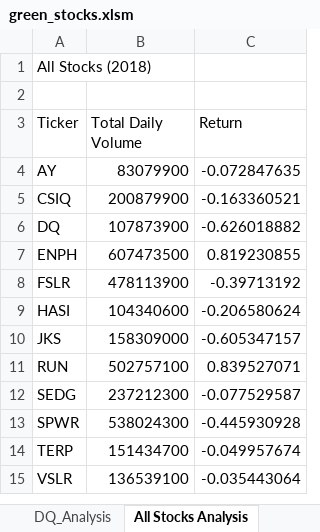
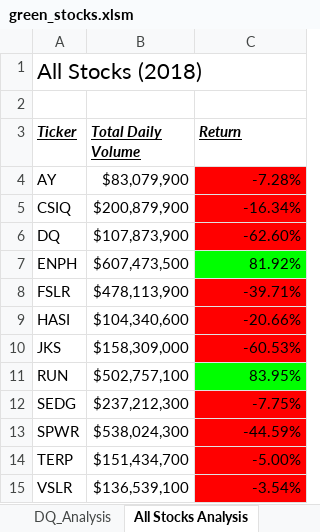
Before and after one commit to Kyle-ATC/Stock-Analysis, an Excel workbook: green_stocks.xlsm, sheet All Stocks Analysis, drawn as a sheet; values as stored, in another font and other column widths than the file's, no borders; the diff names each change by its address in the sheet, - before the commit and + after, or states it on an @@ line.

Commit message:
Add files via upload
colors... all the formating colors

```diff
--- a/green_stocks.xlsm (sheet All Stocks Analysis)
+++ b/green_stocks.xlsm (sheet All Stocks Analysis)
@@ A1 text size: larger @@
@@ A3:C3 bold: off → on, italic: off → on, underline: off → on @@
-B4 (Total Daily Volume): 83079900
+B4 (Total Daily Volume): $83,079,900
-C4 (Return): -0.072847635
+C4 (Return): -7.28%
-C4:C6 fill: none
+C4:C6 fill: #FF0000
-B5 (Total Daily Volume): 200879900
+B5 (Total Daily Volume): $200,879,900
-C5 (Return): -0.163360521
+C5 (Return): -16.34%
-B6 (Total Daily Volume): 107873900
+B6 (Total Daily Volume): $107,873,900
-C6 (Return): -0.626018882
+C6 (Return): -62.60%
-B7 (Total Daily Volume): 607473500
+B7 (Total Daily Volume): $607,473,500
-C7 (Return): 0.819230855
+C7 (Return): 81.92%
-C7 fill: none
+C7 fill: #00FF00
-B8 (Total Daily Volume): 478113900
+B8 (Total Daily Volume): $478,113,900
-C8 (Return): -0.39713192
+C8 (Return): -39.71%
-C8:C10 fill: none
+C8:C10 fill: #FF0000
-B9 (Total Daily Volume): 104340600
+B9 (Total Daily Volume): $104,340,600
-C9 (Return): -0.206580624
+C9 (Return): -20.66%
-B10 (Total Daily Volume): 158309000
+B10 (Total Daily Volume): $158,309,000
-C10 (Return): -0.605347157
+C10 (Return): -60.53%
-B11 (Total Daily Volume): 502757100
+B11 (Total Daily Volume): $502,757,100
-C11 (Return): 0.839527071
+C11 (Return): 83.95%
-C11 fill: none
+C11 fill: #00FF00
-B12 (Total Daily Volume): 237212300
+B12 (Total Daily Volume): $237,212,300
-C12 (Return): -0.077529587
+C12 (Return): -7.75%
-C12:C15 fill: none
+C12:C15 fill: #FF0000
-B13 (Total Daily Volume): 538024300
+B13 (Total Daily Volume): $538,024,300
-C13 (Return): -0.445930928
+C13 (Return): -44.59%
-B14 (Total Daily Volume): 151434700
+B14 (Total Daily Volume): $151,434,700
-C14 (Return): -0.049957674
+C14 (Return): -5.00%
-B15 (Total Daily Volume): 136539100
+B15 (Total Daily Volume): $136,539,100
-C15 (Return): -0.035443064
+C15 (Return): -3.54%
```
